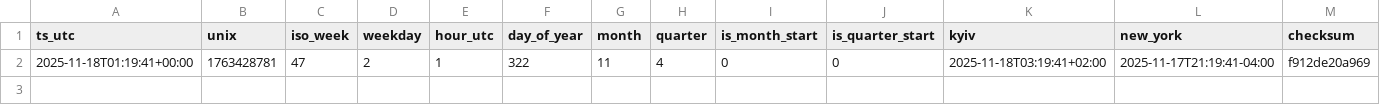
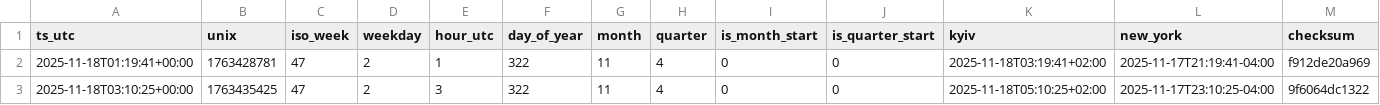
Before and after one commit to ManfulMan1/hourly-ledger-csv, a CSV file: data/2025-11-18/hourly.csv, drawn as a sheet; only a part is shown; rows hold the shown columns only; the diff names each change by its address in the sheet, - before the commit and + after, or states it on an @@ line.

Commit message:
snapshot: 2025-11-18 03:10:25Z

```diff
--- a/data/2025-11-18/hourly.csv
+++ b/data/2025-11-18/hourly.csv
+row 3: 2025-11-18T03:10:25+00:00 | 1763435425 | 47 | 2 | 3 | 322 | 11 | 4 | 0 | 0 | 2025-11-18T05:10:25+02:00 | 2025-11-17T23:10:25-04:00 | 9f6064dc1322
```
